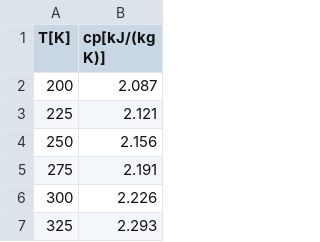
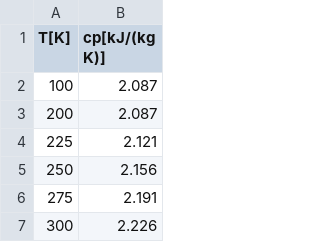
Before and after one commit to WyllDuck/rocket_combustion_chamber_optimizer, a CSV file: conf/coolant_cp.csv, drawn as a sheet; only a part is shown; the shorter side is filled out with more unchanged rows; the diff names each change by its address in the sheet, - before the commit and + after, or states it on an @@ line.

Commit message:
new plot system + OF values

```diff
--- a/conf/coolant_cp.csv
+++ b/conf/coolant_cp.csv
+row 2: 100 | 2.087
```
Also changed, not shown: conf/gas_T.csv, conf/gas_c.csv, 23 other files.
